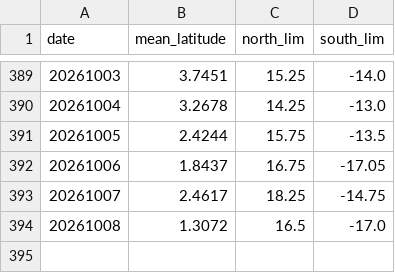
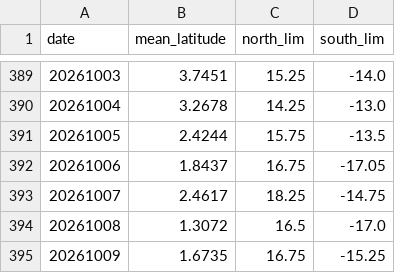
Before and after one commit to charlesknight1/charlesknight1.github.io, a CSV file: database/rainbelt_history.csv, drawn as a sheet; only a part is shown, gaps mark what is left out; the diff names each change by its address in the sheet, - before the commit and + after, or states it on an @@ line.

```diff
--- a/database/rainbelt_history.csv
+++ b/database/rainbelt_history.csv
+row 395: 20261009 | 1.6735 | 16.75 | -15.25
```
